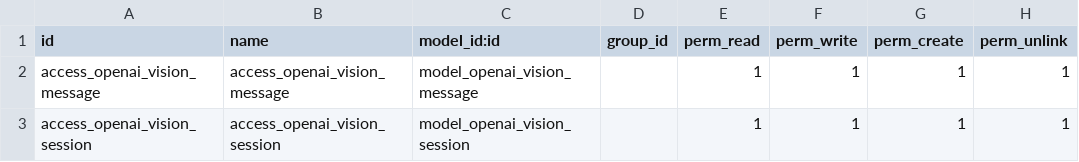
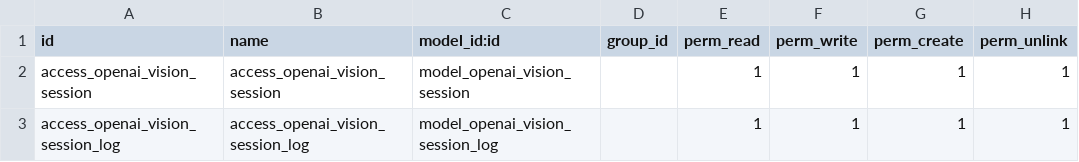
Before and after one commit to qrtl/rmm-custom, a CSV file: openai_connector/security/ir.model.access.csv, drawn as a sheet.

Commit message:
add log and creater module, delete message

```diff
--- a/openai_connector/security/ir.model.access.csv
+++ b/openai_connector/security/ir.model.access.csv
@@ -1,3 +1,3 @@
 id,name,model_id:id,group_id,perm_read,perm_write,perm_create,perm_unlink
-access_openai_vision_message,access_openai_vision_message,model_openai_vision_message,,1,1,1,1
 access_openai_vision_session,access_openai_vision_session,model_openai_vision_session,,1,1,1,1
+access_openai_vision_session_log,access_openai_vision_session_log,model_openai_vision_session_log,,1,1,1,1
```
Also changed, not shown: 16 other files.
